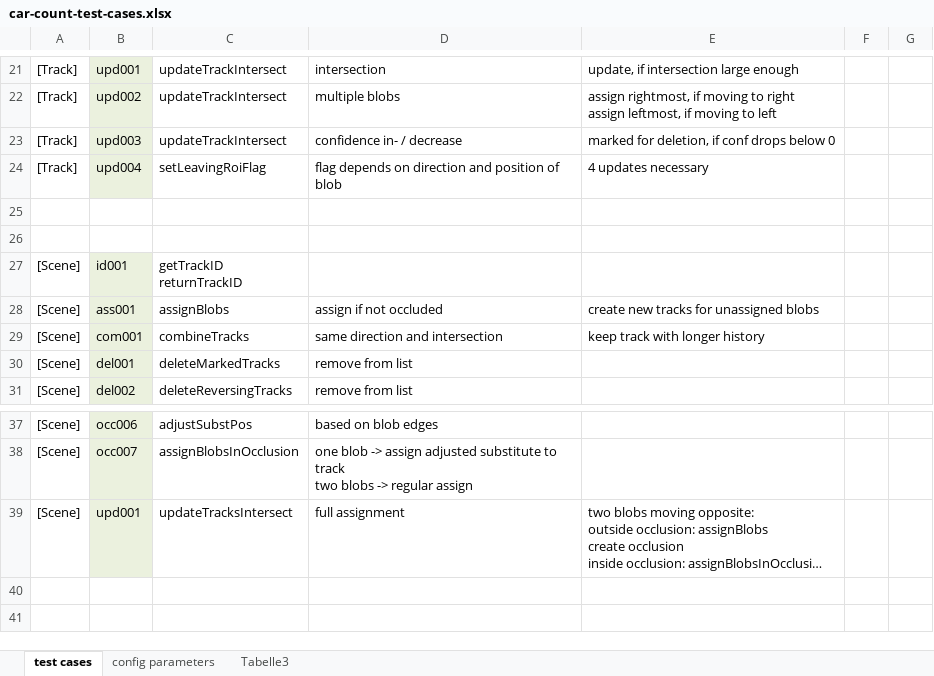
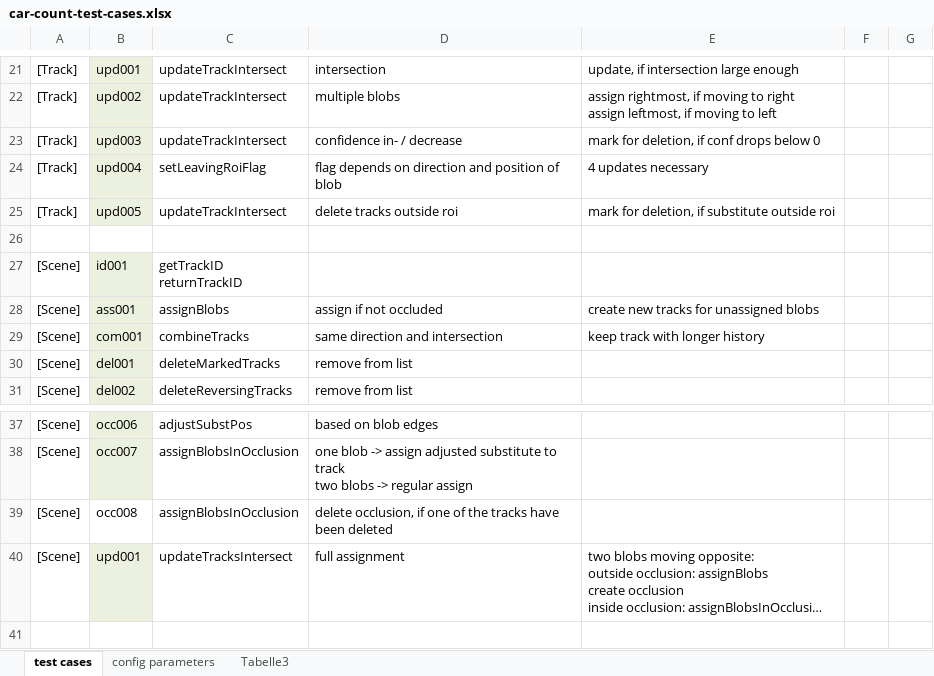
Before and after one commit to HwyToHell/video-dev, an Excel workbook: car-count-test/car-count-test-cases.xlsx, sheet test cases, drawn as a sheet; only a part is shown, gaps mark what is left out; the shorter side is filled out with more unchanged rows; long unchanged cells end in …; values as stored, in another font and other column widths than the file's, no borders; the diff names each change by its address in the sheet, - before the commit and + after, or states it on an @@ line.

Commit message:
fix #16 delete occlusion, if at least one track was deleted

```diff
--- a/car-count-test/car-count-test-cases.xlsx (sheet test cases)
+++ b/car-count-test/car-count-test-cases.xlsx (sheet test cases)
-E23: marked for deletion, if conf drops below 0
+E23: mark for deletion, if conf drops below 0
-row 25: (empty)
+row 25: [Track] | upd005 | updateTrackIntersect | delete tracks outside roi | mark for deletion, if substitute outside roi
-B25 fill: none
+B25 fill: #EBF1DE
+row 39: [Scene] | occ008 | assignBlobsInOcclusion | delete occlusion, if one of the tracks have been deleted
```
Also changed, not shown: 7 other files.
